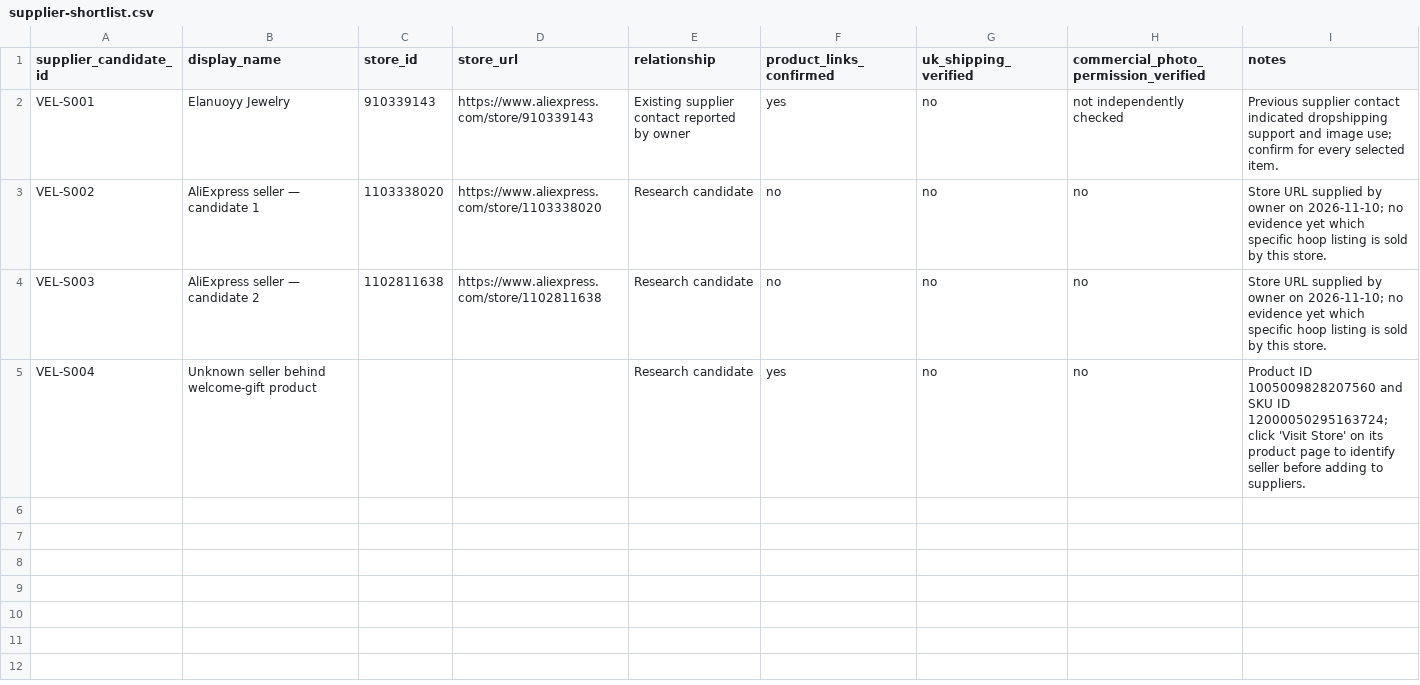
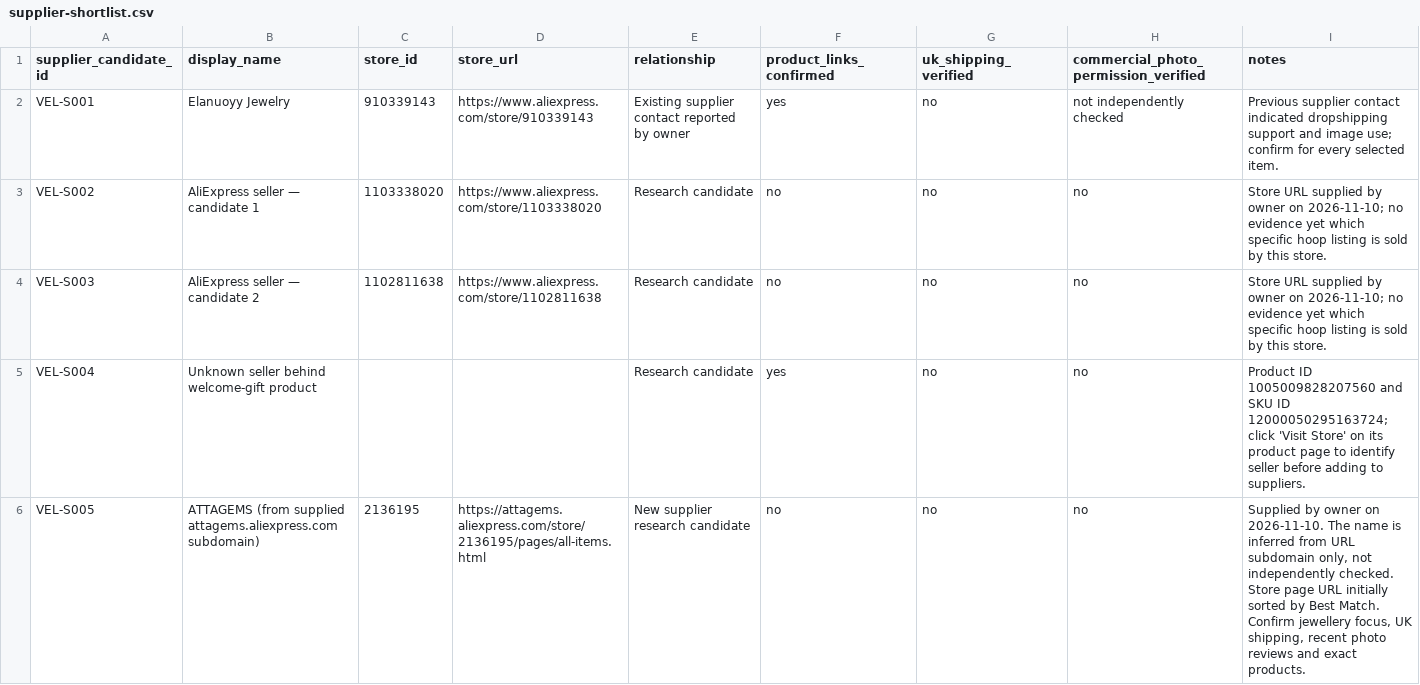
Before and after one commit to maaucantorcontato-hash/Veloura-London, a CSV file: products/supplier-shortlist.csv, drawn as a sheet; only a part is shown; the diff covers the shown part only; the diff names each change by its address in the sheet, - before the commit and + after, or states it on an @@ line.

Commit message:
Add two jewellery supplier candidates and zero-cost UK sourcing checklist

```diff
--- a/products/supplier-shortlist.csv
+++ b/products/supplier-shortlist.csv
+row 6: VEL-S005 | ATTAGEMS (from supplied attagems.aliexpress.com subdomain) | 2136195 | https://attagems.aliexpress.com/store/2136195/pages/all-items.html | New supplier research candidate | no | no | no | Supplied by owner on 2026-11-10. The name is inferred from URL subdomain only, not independently checked. Store page URL initially sorted by Best Match. Confirm jewellery focus, UK shipping, recent photo reviews and exact products.
```
Also changed, not shown: 1 added row elsewhere in this file, 1 other file.
